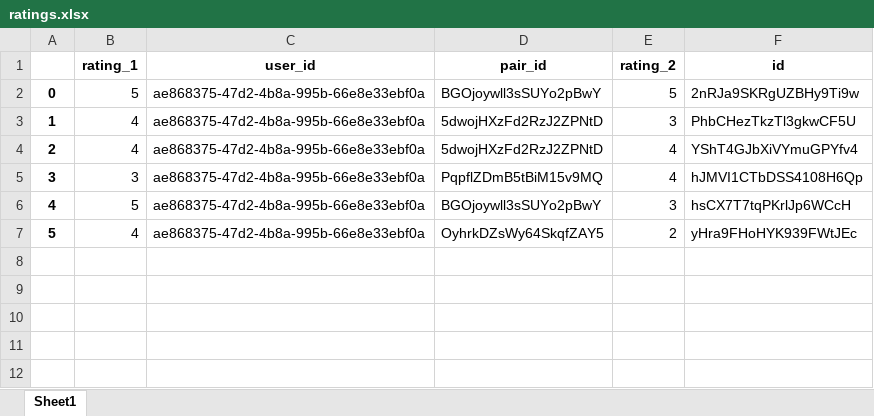
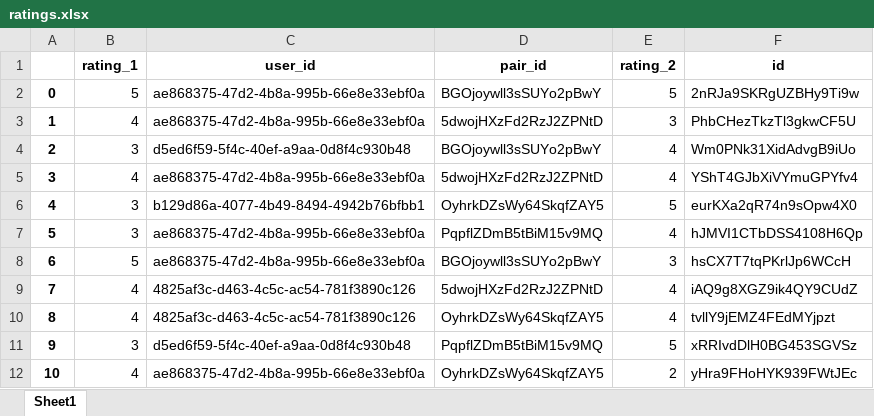
Before and after one commit to PaulErpen/eval-viewer, an Excel workbook: scripts/ratings.xlsx, sheet Sheet1, drawn as a sheet; values as stored, in another font and other column widths than the file's, no borders; addresses are those after the commit; the diff names each change by its address in the sheet, - before the commit and + after, or states it on an @@ line.

Commit message:
Add simple report for ratings per user

```diff
--- a/scripts/ratings.xlsx (sheet Sheet1)
+++ b/scripts/ratings.xlsx (sheet Sheet1)
+row 4: 2 | 3 | d5ed6f59-5f4c-40ef-a9aa-0d8f4c930b48 | BGOjoywll3sSUYo2pBwY | 4 | Wm0PNk31XidAdvgB9iUo
@@ column A renumbered from row 5 down @@
+row 6: 4 | 3 | b129d86a-4077-4b49-8494-4942b76bfbb1 | OyhrkDZsWy64SkqfZAY5 | 5 | eurKXa2qR74n9sOpw4X0
+row 9: 7 | 4 | 4825af3c-d463-4c5c-ac54-781f3890c126 | 5dwojHXzFd2RzJ2ZPNtD | 4 | iAQ9g8XGZ9ik4QY9CUdZ
+row 10: 8 | 4 | 4825af3c-d463-4c5c-ac54-781f3890c126 | OyhrkDZsWy64SkqfZAY5 | 4 | tvllY9jEMZ4FEdMYjpzt
+row 11: 9 | 3 | d5ed6f59-5f4c-40ef-a9aa-0d8f4c930b48 | PqpflZDmB5tBiM15v9MQ | 5 | xRRIvdDlH0BG453SGVSz
```
Also changed, not shown: scripts/pairs.xlsx, 1 other file.
